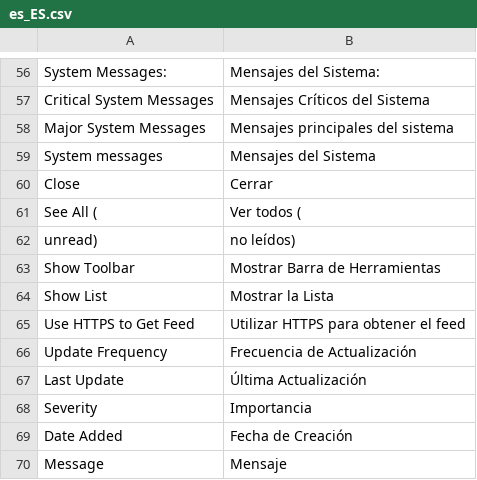
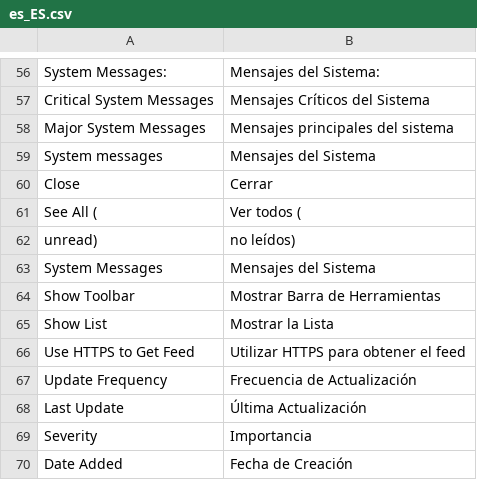
Before and after one commit to magento-l10n/language-es_ES, a CSV file: es_ES.csv, drawn as a sheet; only a part is shown, gaps mark what is left out; the shorter side is filled out with more unchanged rows; the diff names each change by its address in the sheet, - before the commit and + after, or states it on an @@ line.

Commit message:
Updating translations from Crowdin.

```diff
--- a/es_ES.csv
+++ b/es_ES.csv
+row 63: System Messages | Mensajes del Sistema
```
Also changed, not shown: 1 other file.
